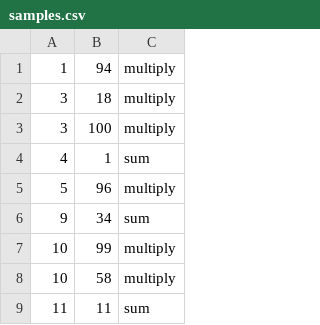
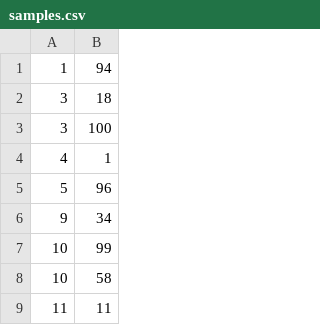
Before and after one commit to implodingduck/azure-samples-eventing, a CSV file: samples.csv, drawn as a sheet; only a part is shown; the diff names each change by its address in the sheet, - before the commit and + after, or states it on an @@ line.

Commit message:
lets change the sample then

```diff
--- a/samples.csv
+++ b/samples.csv
-column C, rows 1-9: multiply | multiply | multiply | sum | multiply | sum | multiply | multiply | sum
```
Also changed, not shown: 3 other files.
